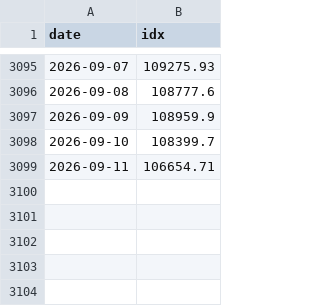
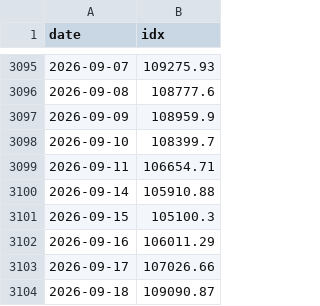
Before and after one commit to w2xg2022/twstock-signal, a CSV file: data/index/TAIEX.csv, drawn as a sheet; only a part is shown, gaps mark what is left out.

```diff
--- a/data/index/TAIEX.csv
+++ b/data/index/TAIEX.csv
@@ -3099 +3099,6 @@ date,idx
 2026-09-11,106654.71
+2026-09-14,105910.88
+2026-09-15,105100.3
+2026-09-16,106011.29
+2026-09-17,107026.66
+2026-09-18,109090.87
```
Also changed, not shown: data/index/TAIEX_px.csv, data/index/TPEx.csv, 6 other files.
